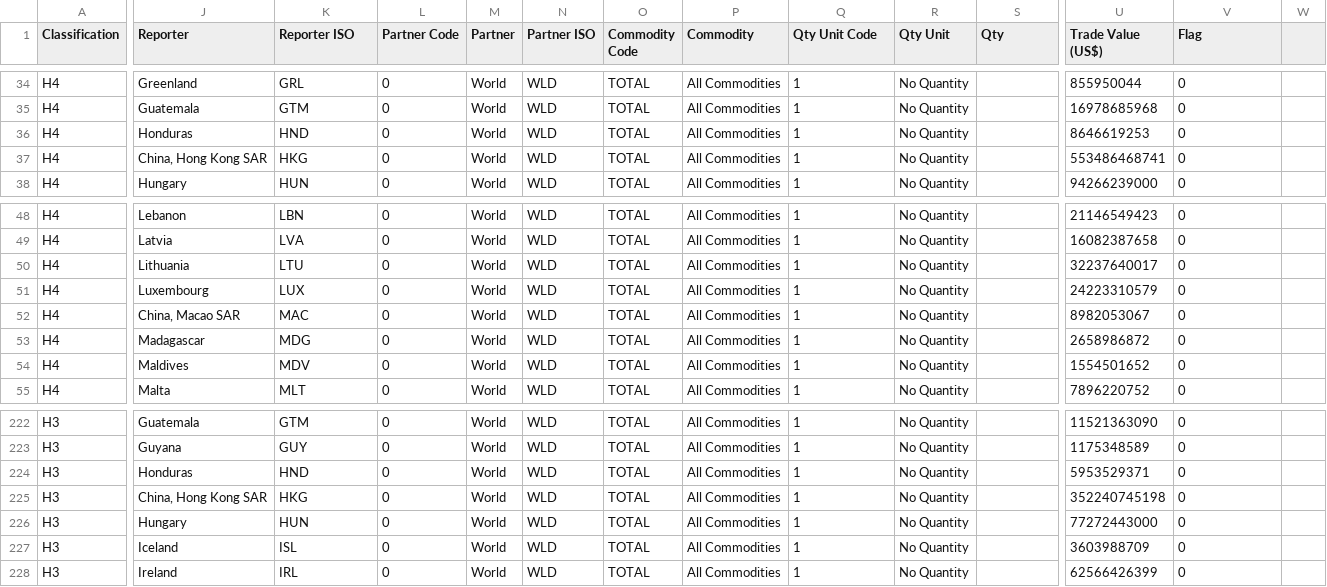
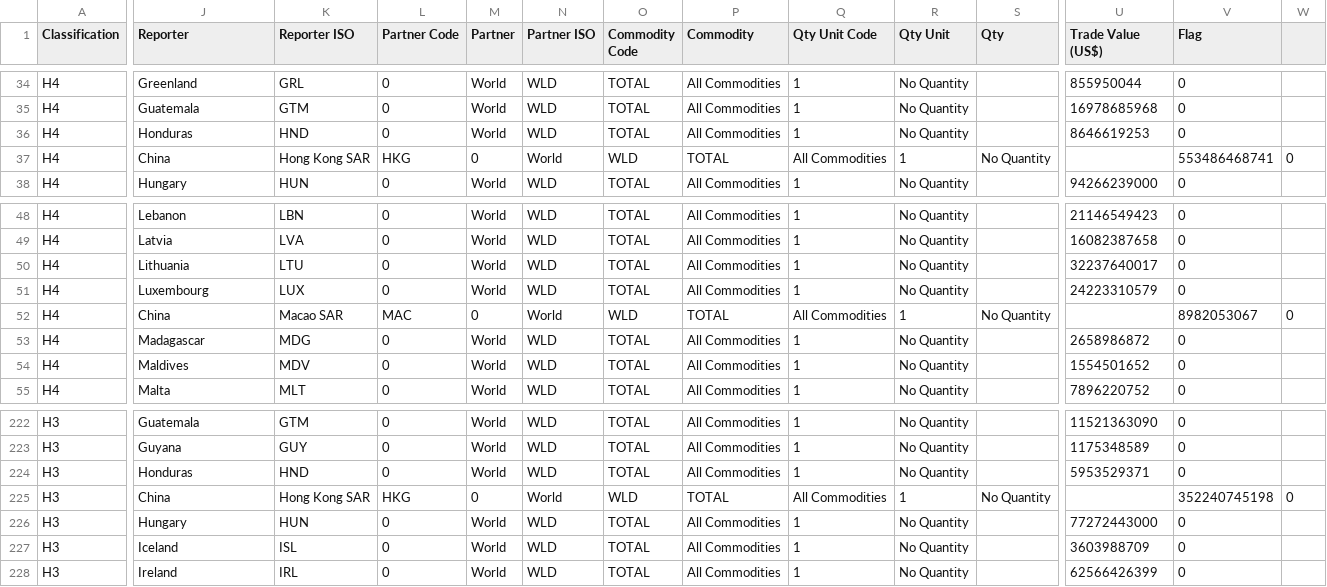
Before and after one commit to ankitvgupta/jamsquad, a CSV file: imports.csv, drawn as a sheet; only a part is shown, gaps mark what is left out; the diff covers the shown part only; the diff names each change by its address in the sheet, - before the commit and + after, or states it on an @@ line.

```diff
--- a/imports.csv
+++ b/imports.csv
-J37 (Reporter): China, Hong Kong SAR
+J37 (Reporter): China
-K37 (Reporter ISO): HKG
+K37 (Reporter ISO): Hong Kong SAR
-L37 (Partner Code): 0
+L37 (Partner Code): HKG
-M37 (Partner): World
+M37 (Partner): 0
-N37 (Partner ISO): WLD
+N37 (Partner ISO): World
-O37 (Commodity Code): TOTAL
+O37 (Commodity Code): WLD
-P37 (Commodity): All Commodities
+P37 (Commodity): TOTAL
-Q37 (Qty Unit Code): 1
+Q37 (Qty Unit Code): All Commodities
-R37 (Qty Unit): No Quantity
+R37 (Qty Unit): 1
-S37 (Qty): (empty)
+S37 (Qty): No Quantity
-U37 (Trade Value (US$)): 553486468741
+U37 (Trade Value (US$)): (empty)
-V37 (Flag): 0
+V37 (Flag): 553486468741
-W37: (empty)
+W37: 0
-J52 (Reporter): China, Macao SAR
+J52 (Reporter): China
-K52 (Reporter ISO): MAC
+K52 (Reporter ISO): Macao SAR
-L52 (Partner Code): 0
+L52 (Partner Code): MAC
-M52 (Partner): World
+M52 (Partner): 0
-N52 (Partner ISO): WLD
+N52 (Partner ISO): World
-O52 (Commodity Code): TOTAL
+O52 (Commodity Code): WLD
-P52 (Commodity): All Commodities
+P52 (Commodity): TOTAL
-Q52 (Qty Unit Code): 1
+Q52 (Qty Unit Code): All Commodities
-R52 (Qty Unit): No Quantity
+R52 (Qty Unit): 1
-S52 (Qty): (empty)
+S52 (Qty): No Quantity
-U52 (Trade Value (US$)): 8982053067
+U52 (Trade Value (US$)): (empty)
-V52 (Flag): 0
+V52 (Flag): 8982053067
-W52: (empty)
+W52: 0
-J225 (Reporter): China, Hong Kong SAR
+J225 (Reporter): China
-K225 (Reporter ISO): HKG
+K225 (Reporter ISO): Hong Kong SAR
-L225 (Partner Code): 0
+L225 (Partner Code): HKG
-M225 (Partner): World
+M225 (Partner): 0
-N225 (Partner ISO): WLD
+N225 (Partner ISO): World
-O225 (Commodity Code): TOTAL
+O225 (Commodity Code): WLD
-P225 (Commodity): All Commodities
+P225 (Commodity): TOTAL
-Q225 (Qty Unit Code): 1
+Q225 (Qty Unit Code): All Commodities
-R225 (Qty Unit): No Quantity
+R225 (Qty Unit): 1
-S225 (Qty): (empty)
+S225 (Qty): No Quantity
-U225 (Trade Value (US$)): 352240745198
+U225 (Trade Value (US$)): (empty)
-V225 (Flag): 0
+V225 (Flag): 352240745198
-W225: (empty)
+W225: 0
```
Also changed, not shown: 117 edited cells elsewhere in this file, exports.csv, 2 other files.
